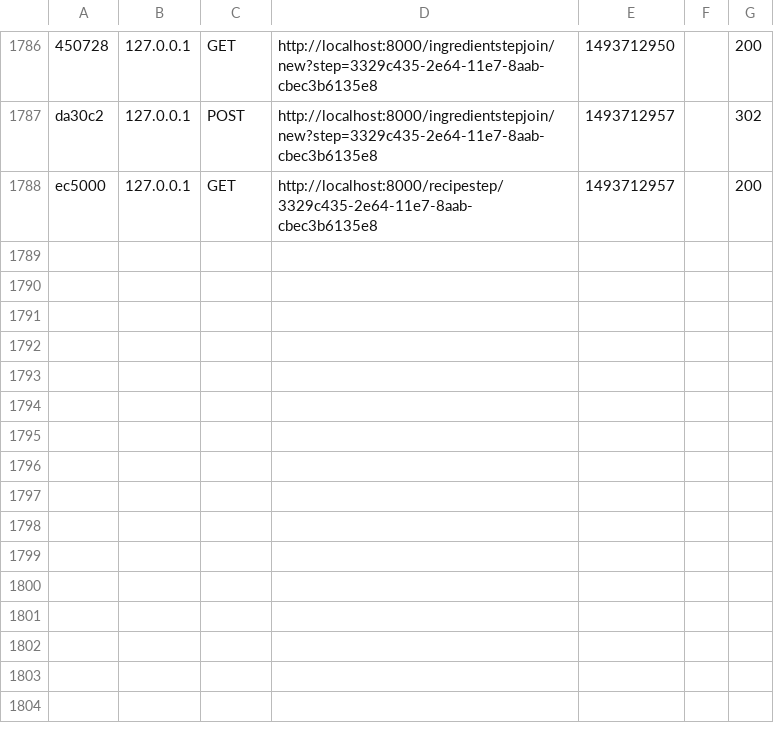
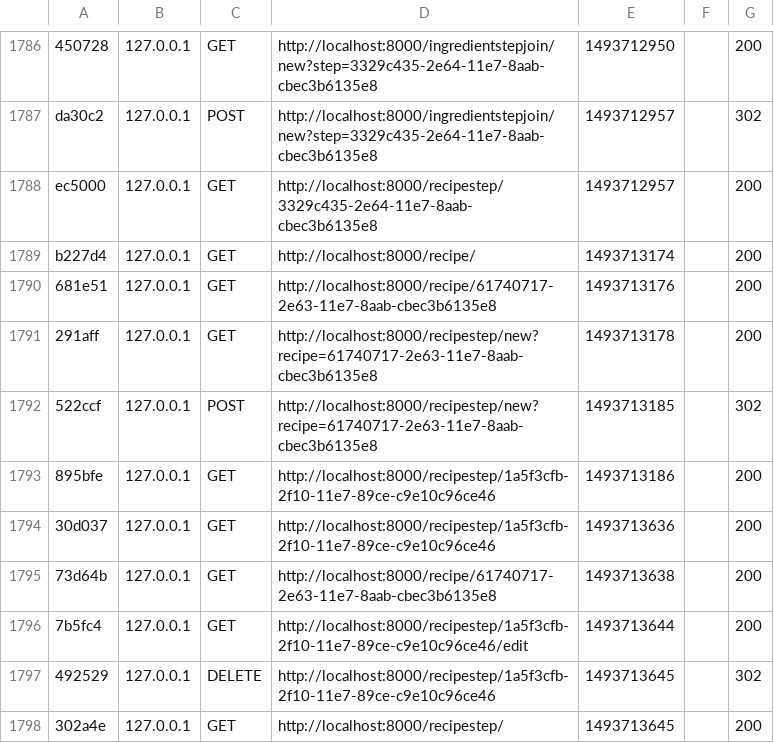
Before and after one commit to dydokamil/cookbook-symfony, a CSV file: var/cache/dev/profiler/index.csv, drawn as a sheet; only a part is shown, gaps mark what is left out; the diff names each change by its address in the sheet, - before the commit and + after, or states it on an @@ line.

```diff
--- a/var/cache/dev/profiler/index.csv
+++ b/var/cache/dev/profiler/index.csv
+row 1789: b227d4 | 127.0.0.1 | GET | http://localhost:8000/recipe/ | 1493713174 |  | 200
+row 1790: 681e51 | 127.0.0.1 | GET | http://localhost:8000/recipe/61740717-2e63-11e7-8aab-cbec3b6135e8 | 1493713176 |  | 200
+row 1791: 291aff | 127.0.0.1 | GET | http://localhost:8000/recipestep/new?recipe=61740717-2e63-11e7-8aab-cbec3b6135e8 | 1493713178 |  | 200
+row 1792: 522ccf | 127.0.0.1 | POST | http://localhost:8000/recipestep/new?recipe=61740717-2e63-11e7-8aab-cbec3b6135e8 | 1493713185 |  | 302
+row 1793: 895bfe | 127.0.0.1 | GET | http://localhost:8000/recipestep/1a5f3cfb-2f10-11e7-89ce-c9e10c96ce46 | 1493713186 |  | 200
+row 1794: 30d037 | 127.0.0.1 | GET | http://localhost:8000/recipestep/1a5f3cfb-2f10-11e7-89ce-c9e10c96ce46 | 1493713636 |  | 200
+row 1795: 73d64b | 127.0.0.1 | GET | http://localhost:8000/recipe/61740717-2e63-11e7-8aab-cbec3b6135e8 | 1493713638 |  | 200
+row 1796: 7b5fc4 | 127.0.0.1 | GET | http://localhost:8000/recipestep/1a5f3cfb-2f10-11e7-89ce-c9e10c96ce46/edit | 1493713644 |  | 200
+row 1797: 492529 | 127.0.0.1 | DELETE | http://localhost:8000/recipestep/1a5f3cfb-2f10-11e7-89ce-c9e10c96ce46 | 1493713645 |  | 302
+row 1798: 302a4e | 127.0.0.1 | GET | http://localhost:8000/recipestep/ | 1493713645 |  | 200
```
Also changed, not shown: 29 other files.
